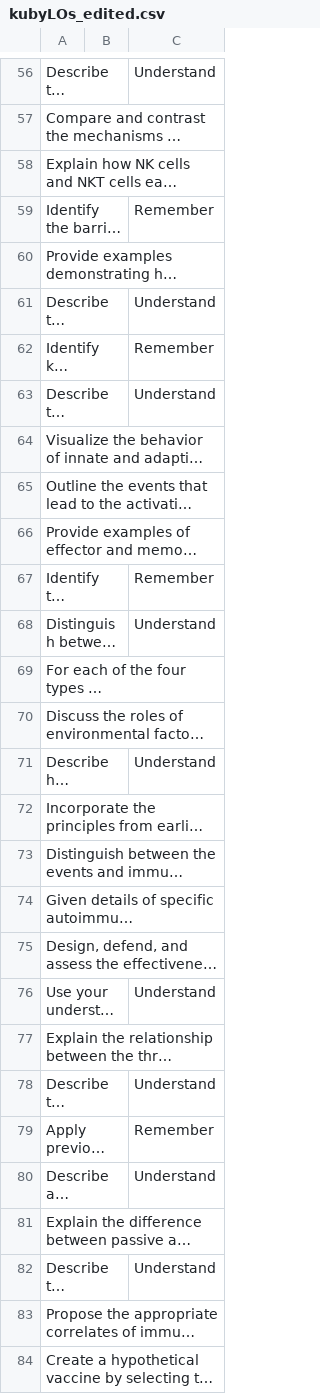
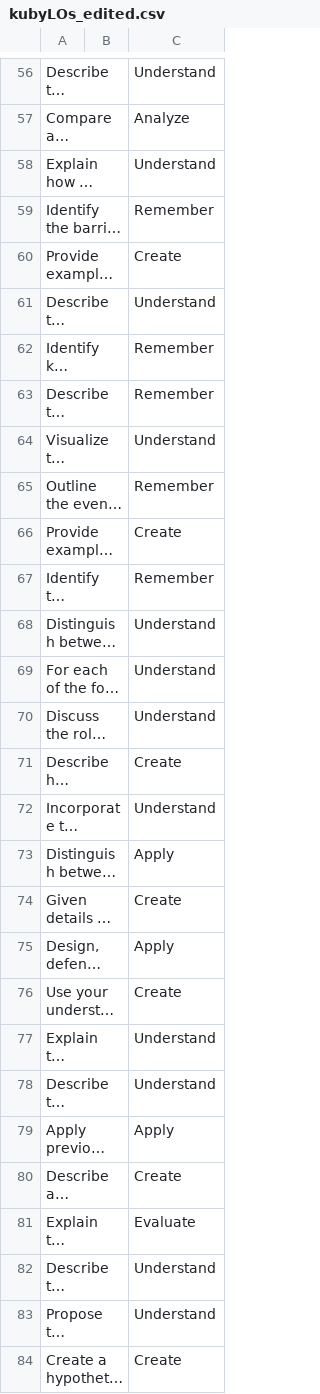
Before and after one commit to pedroTirado/kubyScripts, a CSV file: kubyLOs_edited.csv, drawn as a sheet; only a part is shown, gaps mark what is left out; long unchanged cells end in …; the diff covers the shown part only; the diff names each change by its address in the sheet, - before the commit and + after, or states it on an @@ line.

```diff
--- a/kubyLOs_edited.csv
+++ b/kubyLOs_edited.csv
-C57: (empty)
+C57: Analyze
-C58: (empty)
+C58: Understand
-C60: (empty)
+C60: Create
-C63: Understand
+C63: Remember
-C64: (empty)
+C64: Understand
-C65: (empty)
+C65: Remember
-C66: (empty)
+C66: Create
-C69:C70: (empty)
+C69:C70: Understand
-C71: Understand
+C71: Create
-C72: (empty)
+C72: Understand
-C73: (empty)
+C73: Apply
-C74: (empty)
+C74: Create
-C75: (empty)
+C75: Apply
-C76: Understand
+C76: Create
-C77: (empty)
+C77: Understand
-C79: Remember
+C79: Apply
-C80: Understand
+C80: Create
-C81: (empty)
+C81: Evaluate
-C83: (empty)
+C83: Understand
-C84: (empty)
+C84: Create
```
Also changed, not shown: 45 edited cells elsewhere in this file, 3 other files.
